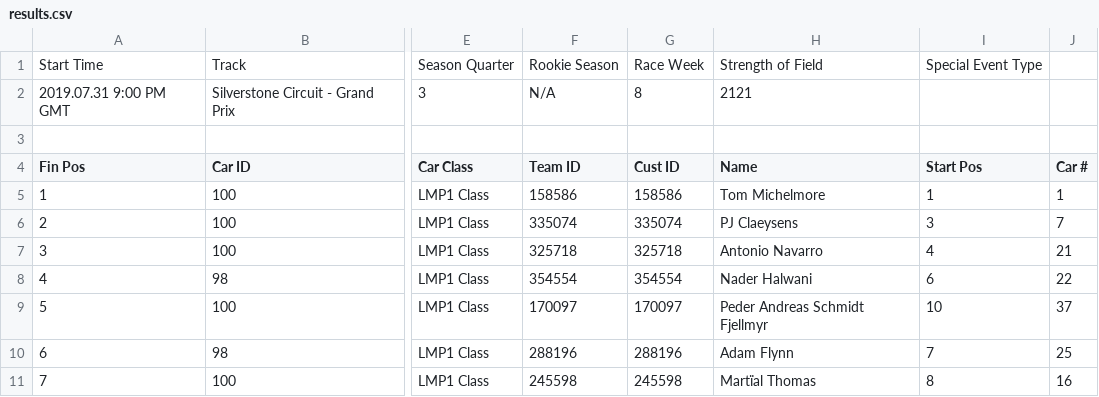
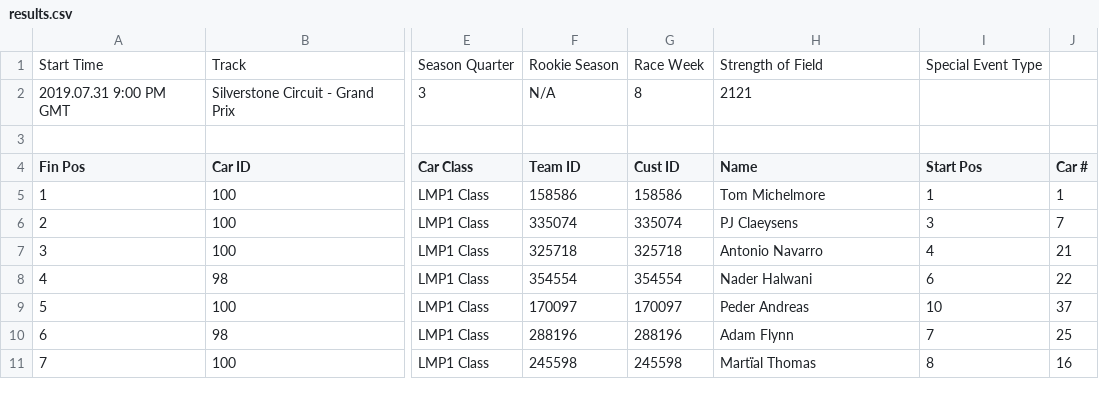
Before and after one commit to jawee/iracing-results-table-generator, a CSV file: app/results.csv, drawn as a sheet; only a part is shown, gaps mark what is left out; the diff names each change by its address in the sheet, - before the commit and + after, or states it on an @@ line.

```diff
--- a/app/results.csv
+++ b/app/results.csv
-H9 (Name): Peder Andreas Schmidt Fjellmyr
+H9 (Name): Peder Andreas
```
Also changed, not shown: 3 other files.
